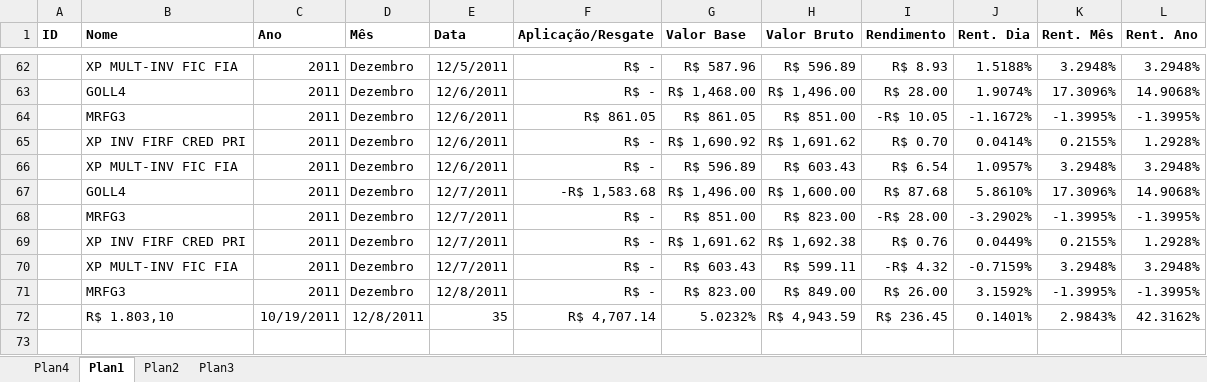
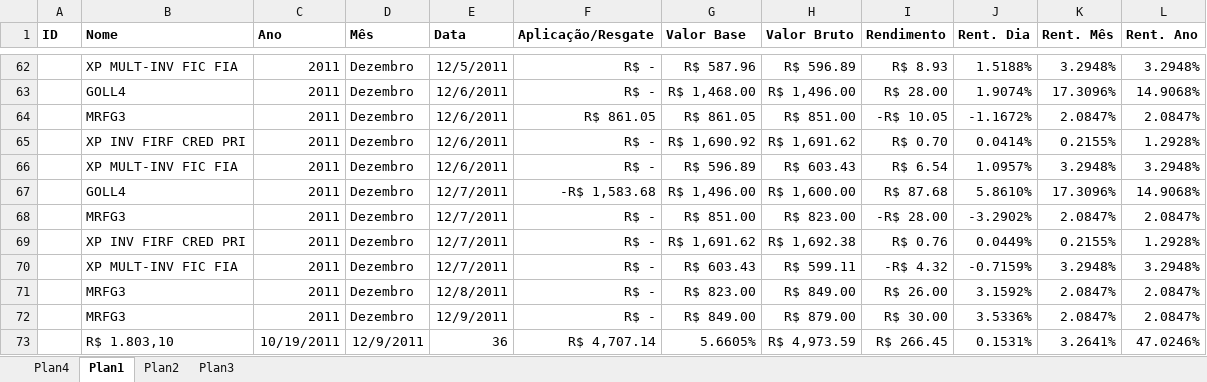
Before and after one commit to bengelbert/ifsc, an Excel workbook: stocks/xpi.xlsx, sheet Plan1, drawn as a sheet; only a part is shown, gaps mark what is left out; values as stored, in another font and other column widths than the file's, no borders; conditional formats and table styles not drawn; removed rows and columns are numbered as before the commit, all else as after; the diff names each change by its address in the sheet, - before the commit and + after, or states it on an @@ line.

```diff
--- a/stocks/xpi.xlsx (sheet Plan1)
+++ b/stocks/xpi.xlsx (sheet Plan1)
-K64 (Rent. Mês): -1.3995%
+K64 (Rent. Mês): 2.0847%
-L64 (Rent. Ano): -1.3995%
+L64 (Rent. Ano): 2.0847%
-K68 (Rent. Mês): -1.3995%
+K68 (Rent. Mês): 2.0847%
-L68 (Rent. Ano): -1.3995%
+L68 (Rent. Ano): 2.0847%
-K71 (Rent. Mês): -1.3995%
+K71 (Rent. Mês): 2.0847%
-L71 (Rent. Ano): -1.3995%
+L71 (Rent. Ano): 2.0847%
-row 72:  | R$ 1.803,10 | 10/19/2011 | 12/8/2011 | 35 | R$ 4,707.14 | 5.0232% | R$ 4,943.59 | R$ 236.45 | 0.1401% | 2.9843% | 42.3162%
+row 72:  | MRFG3 | 2011 | Dezembro | 12/9/2011 | R$ - | R$ 849.00 | R$ 879.00 | R$ 30.00 | 3.5336% | 2.0847% | 2.0847%
+row 73:  | R$ 1.803,10 | 10/19/2011 | 12/9/2011 | 36 | R$ 4,707.14 | 5.6605% | R$ 4,973.59 | R$ 266.45 | 0.1531% | 3.2641% | 47.0246%
```
Also changed, not shown: sheet Plan4, stocks/ponto de entrada.xlsx, 2 other files.
